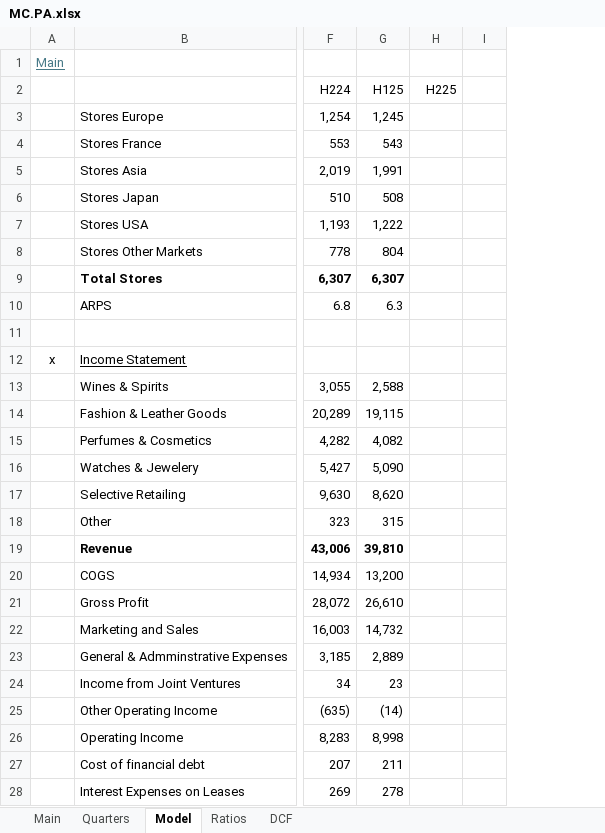
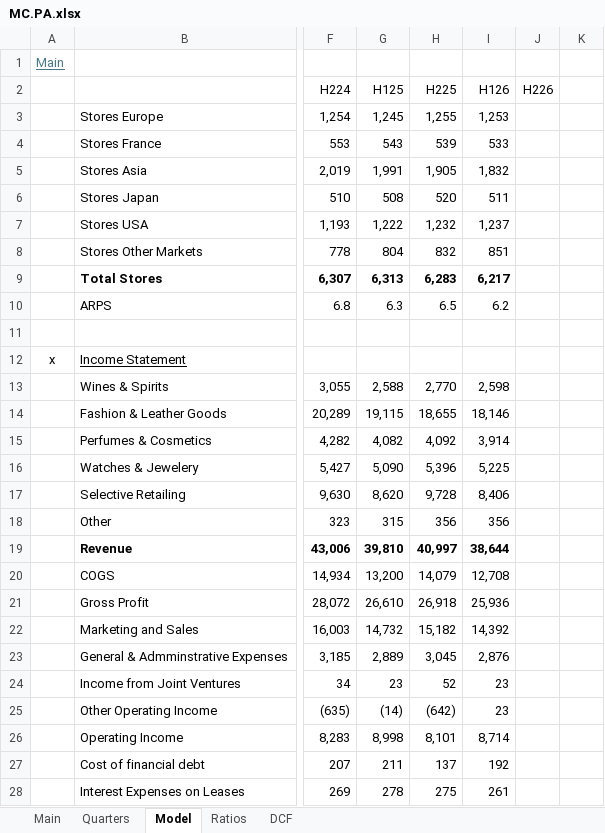
Before and after one commit to oscarsettje/Models, an Excel workbook: MC.PA.xlsx, sheet Model, drawn as a sheet; only a part is shown, gaps mark what is left out; values as stored, in another font and other column widths than the file's, no borders; charts and pictures not drawn; the diff covers the shown part only; the diff names each change by its address in the sheet, - before the commit and + after, or states it on an @@ line.

```diff
--- a/MC.PA.xlsx (sheet Model)
+++ b/MC.PA.xlsx (sheet Model)
+column I (H126), rows 3-28: 1,253 | 533 | 1,832 | 511 | 1,237 | 851 | 6,217 | 6.2 |  |  | 2,598 | 18,146 | 3,914 | 5,225 | 8,406 | 356 | 38,644 | 12,708 | 25,936 | 14,392 | 2,876 | 23 | 23 | 8,714 | 192 | 261
+column J (H226), empty
-H3 (H225): (empty)
+H3 (H225): 1,255
-H4 (H225): (empty)
+H4 (H225): 539
-H5 (H225): (empty)
+H5 (H225): 1,905
-H6 (H225): (empty)
+H6 (H225): 520
-H7 (H225): (empty)
+H7 (H225): 1,232
-H8 (H225): (empty)
+H8 (H225): 832
-G9 (H125): 6,307
+G9 (H125): 6,313
-H9 (H225): (empty)
+H9 (H225): 6,283
-H10 (H225): (empty)
+H10 (H225): 6.5
-H13 (H225): (empty)
+H13 (H225): 2,770
-H14 (H225): (empty)
+H14 (H225): 18,655
-H15 (H225): (empty)
+H15 (H225): 4,092
-H16 (H225): (empty)
+H16 (H225): 5,396
-H17 (H225): (empty)
+H17 (H225): 9,728
-H18 (H225): (empty)
+H18 (H225): 356
-H19 (H225): (empty)
+H19 (H225): 40,997
-H20 (H225): (empty)
+H20 (H225): 14,079
-H21 (H225): (empty)
+H21 (H225): 26,918
-H22 (H225): (empty)
+H22 (H225): 15,182
-H23 (H225): (empty)
+H23 (H225): 3,045
-H24 (H225): (empty)
+H24 (H225): 52
-H25 (H225): (empty)
+H25 (H225): (642)
-H26 (H225): (empty)
+H26 (H225): 8,101
-H27 (H225): (empty)
+H27 (H225): 137
-H28 (H225): (empty)
+H28 (H225): 275
```
Also changed, not shown: 21 edited cells elsewhere in this sheet, sheet DCF, sheet Main, sheet Ratios, formulas that keep their value, charts or pictures, BC.MI.xlsx, FI.xlsx, 9 other files.
